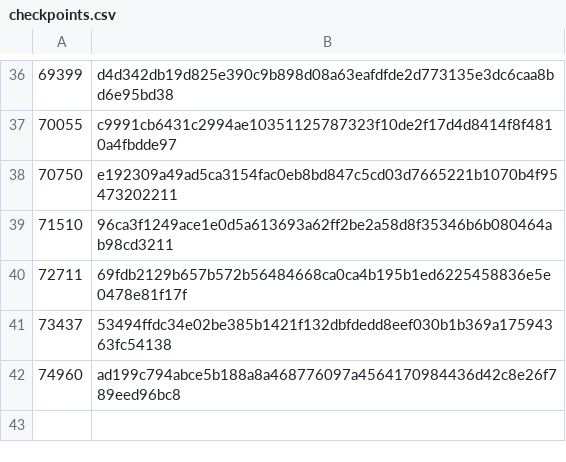
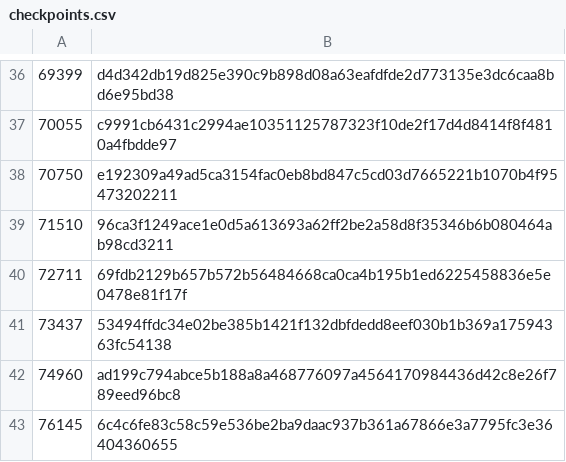
Before and after one commit to worktips/checkpoints, a CSV file: checkpoints.csv, drawn as a sheet; only a part is shown, gaps mark what is left out; the diff names each change by its address in the sheet, - before the commit and + after, or states it on an @@ line.

Commit message:
Update checkpoints.csv

```diff
--- a/checkpoints.csv
+++ b/checkpoints.csv
+row 43: 76145 | 6c4c6fe83c58c59e536be2ba9daac937b361a67866e3a7795fc3e36404360655
```
